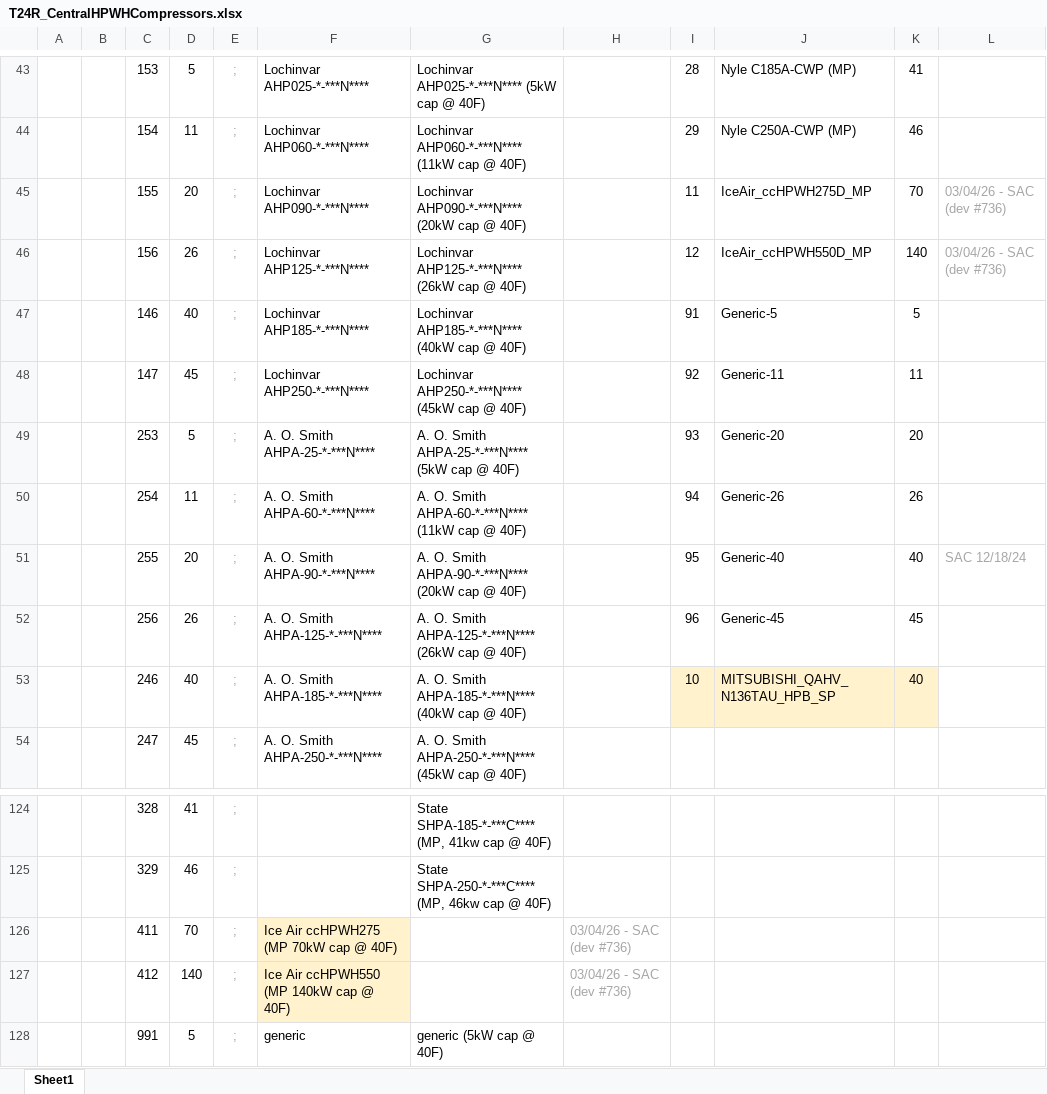
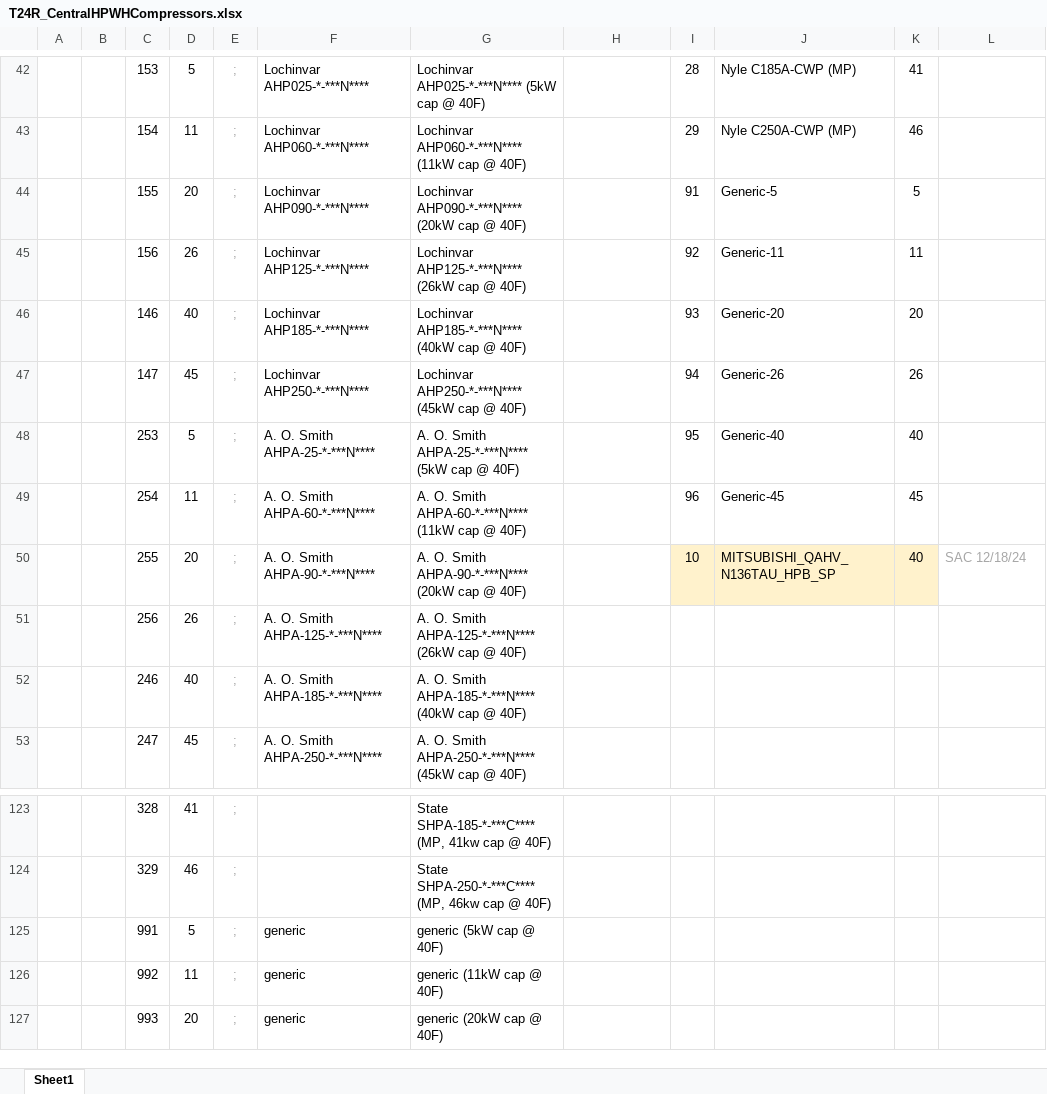
Before and after one commit to bigladder/CBECC, an Excel workbook: Documentation/T24N/T24R_CentralHPWHCompressors.xlsx, sheet Sheet1, drawn as a sheet; only a part is shown, gaps mark what is left out; the shorter side is filled out with more unchanged rows; values as stored, in another font and other column widths than the file's, no borders; removed rows and columns are numbered as before the commit, all else as after; the diff covers the shown part only; the diff names each change by its address in the sheet, - before the commit and + after, or states it on an @@ line.

```diff
--- a/Documentation/T24N/T24R_CentralHPWHCompressors.xlsx (sheet Sheet1)
+++ b/Documentation/T24N/T24R_CentralHPWHCompressors.xlsx (sheet Sheet1)
-I44: 11
+I44: 91
-J44: IceAir_ccHPWH275D_MP
+J44: Generic-5
-K44: 70
+K44: 5
-L44:L45: 03/04/26 - SAC (dev #736)
+L44:L45: (empty)
-I45: 12
+I45: 92
-J45: IceAir_ccHPWH550D_MP
+J45: Generic-11
-K45: 140
+K45: 11
-I46: 91
+I46: 93
-J46: Generic-5
+J46: Generic-20
-K46: 5
+K46: 20
-I47: 92
+I47: 94
-J47: Generic-11
+J47: Generic-26
-K47: 11
+K47: 26
-I48: 93
+I48: 95
-J48: Generic-20
+J48: Generic-40
-K48: 20
+K48: 40
-I49: 94
+I49: 96
-J49: Generic-26
+J49: Generic-45
-K49: 26
+K49: 45
-I50: 95
+I50: 10
-I50:K50 fill: none
+I50:K50 fill: #FFF2CC
-J50: Generic-40
+J50: MITSUBISHI_QAHV_N136TAU_HPB_SP
-I51: 96
+I51: (empty)
-J51: Generic-45
+J51: (empty)
-K51: 45
+K51: (empty)
-I52: 10
+I52: (empty)
-I52:K52 fill: #FFF2CC
+I52:K52 fill: none
-J52: MITSUBISHI_QAHV_N136TAU_HPB_SP
+J52: (empty)
-K52: 40
+K52: (empty)
-row 126:  |  | 411 | 70 | ; | Ice Air ccHPWH275 (MP 70kW cap @ 40F) |  | 03/04/26 - SAC (dev #736)
-row 127:  |  | 412 | 140 | ; | Ice Air ccHPWH550 (MP 140kW cap @ 40F) |  | 03/04/26 - SAC (dev #736)
```
Also changed, not shown: 1 removed row and 2 edited cells elsewhere in this sheet, formulas that keep their value, 16 other files.
